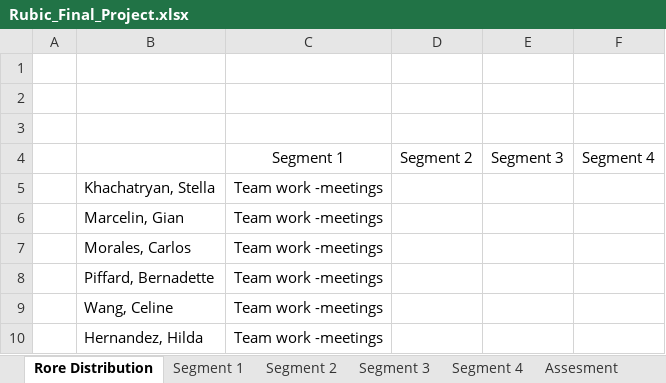
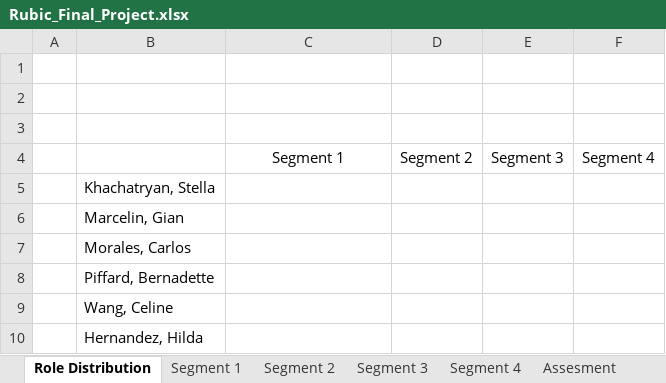
Before and after one commit to bpiffard/Capstone_Final_Group_Project, an Excel workbook: Resources/Rubic_Final_Project.xlsx, sheet Role Distribution, drawn as a sheet; values as stored, in another font and other column widths than the file's, no borders; charts and pictures not drawn; the diff names each change by its address in the sheet, - before the commit and + after, or states it on an @@ line.

```diff
--- a/Resources/Rubic_Final_Project.xlsx (sheet Role Distribution)
+++ b/Resources/Rubic_Final_Project.xlsx (sheet Role Distribution)
-sheet tab: Rore Distribution
+sheet tab: Role Distribution
-C5:C10: Team work -meetings
+C5:C10: (empty)
```
Also changed, not shown: sheet Segment 1, sheet Segment 2, charts or pictures.
